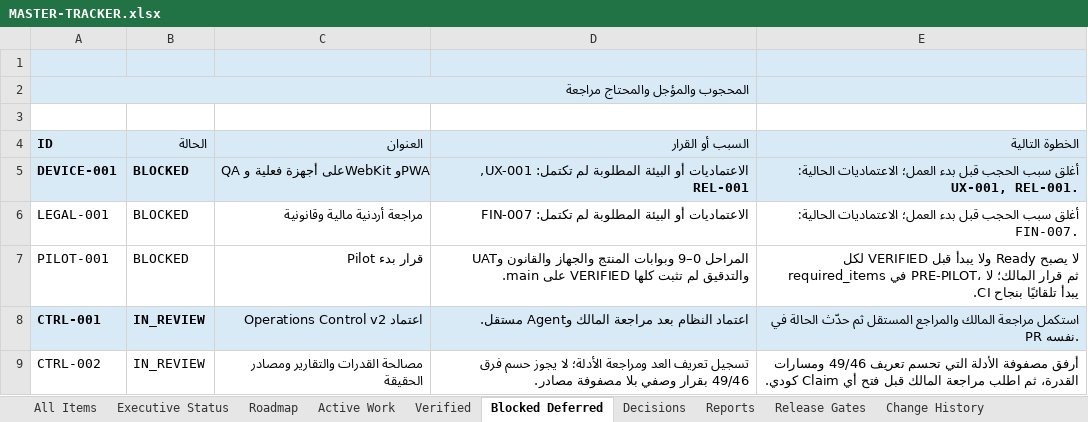
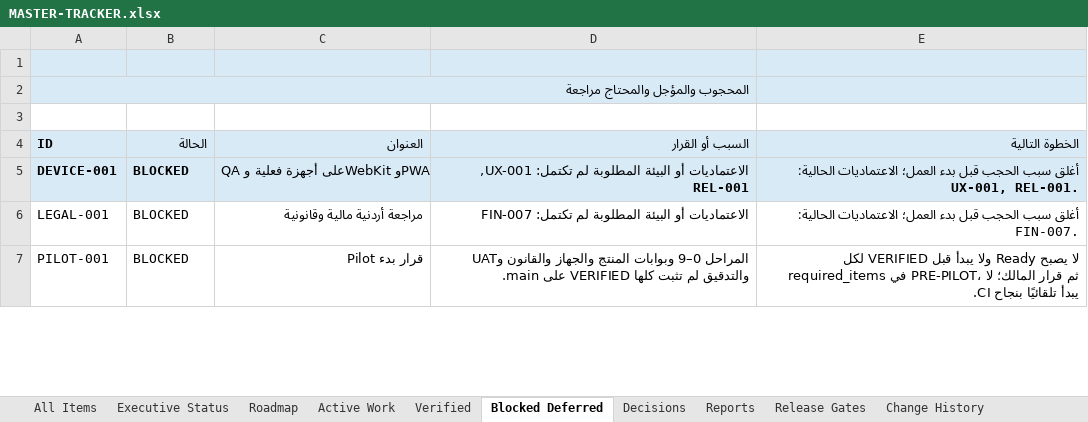
Before and after one commit to Qays7753/Micro, an Excel workbook: docs/operations/control/generated/MASTER-TRACKER.xlsx, sheet Blocked Deferred, drawn as a sheet; only a part is shown; values as stored, in another font and other column widths than the file's, no borders; the diff covers the shown part only; the diff names each change by its address in the sheet, - before the commit and + after, or states it on an @@ line.

Commit message:
docs: close operations control review (#189)
Co-authored-by: Qays7753 <2.14180459e+08+Qays7753@users.noreply.github.com>

```diff
--- a/docs/operations/control/generated/MASTER-TRACKER.xlsx (sheet Blocked Deferred)
+++ b/docs/operations/control/generated/MASTER-TRACKER.xlsx (sheet Blocked Deferred)
-row 8: CTRL-001 | IN_REVIEW | اعتماد Operations Control v2 | اعتماد النظام بعد مراجعة المالك وAgent مستقل. | استكمل مراجعة المالك والمراجع المستقل ثم حدّث الحالة في PR نفسه.
-row 9: CTRL-002 | IN_REVIEW | مصالحة القدرات والتقارير ومصادر الحقيقة | تسجيل تعريف العد ومراجعة الأدلة؛ لا يجوز حسم فرق 49/46 بقرار وصفي بلا مصفوفة مصادر. | أرفق مصفوفة الأدلة التي تحسم تعريف 49/46 ومسارات القدرة، ثم اطلب مراجعة المالك قبل فتح أي Claim كودي.
```
Also changed, not shown: cell formats elsewhere in this sheet, sheet All Items, sheet Verified, sheet Executive Status, sheet Active Work, sheet Release Gates, 8 other files.
